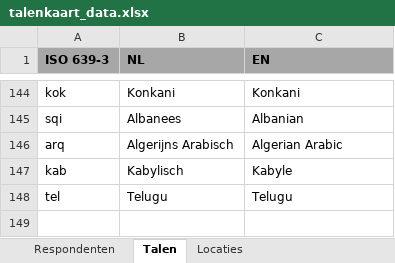
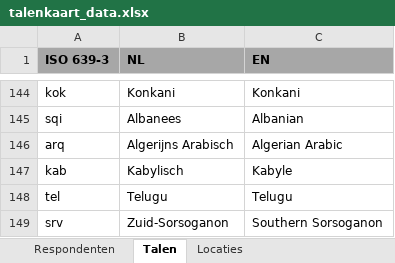
Before and after one commit to talenkaart/talenkaartamsterdam, an Excel workbook: static/TALENKAART_DATA/talenkaart_data.xlsx, sheet Talen, drawn as a sheet; only a part is shown, gaps mark what is left out; values as stored, in another font and other column widths than the file's, no borders; the diff names each change by its address in the sheet, - before the commit and + after, or states it on an @@ line.

Commit message:
Add files via upload

```diff
--- a/static/TALENKAART_DATA/talenkaart_data.xlsx (sheet Talen)
+++ b/static/TALENKAART_DATA/talenkaart_data.xlsx (sheet Talen)
+row 149: srv | Zuid-Sorsoganon | Southern Sorsoganon
```
